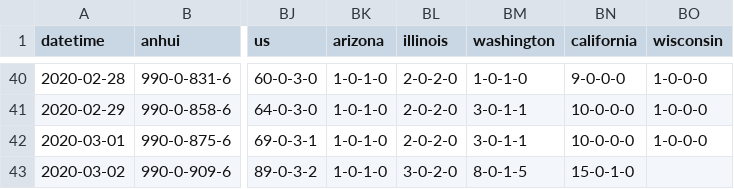
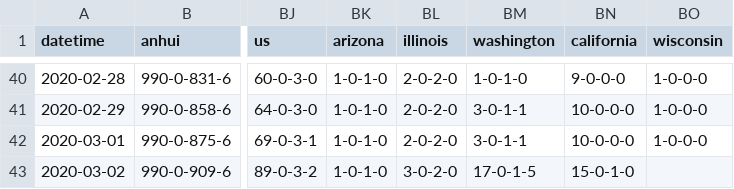
Before and after one commit to jakobzhao/virus, a CSV file: assets/virus.csv, drawn as a sheet; only a part is shown, gaps mark what is left out; the diff names each change by its address in the sheet, - before the commit and + after, or states it on an @@ line.

```diff
--- a/assets/virus.csv
+++ b/assets/virus.csv
-BM43 (washington): 8-0-1-5
+BM43 (washington): 17-0-1-5
```
Also changed, not shown: 3 other files.
